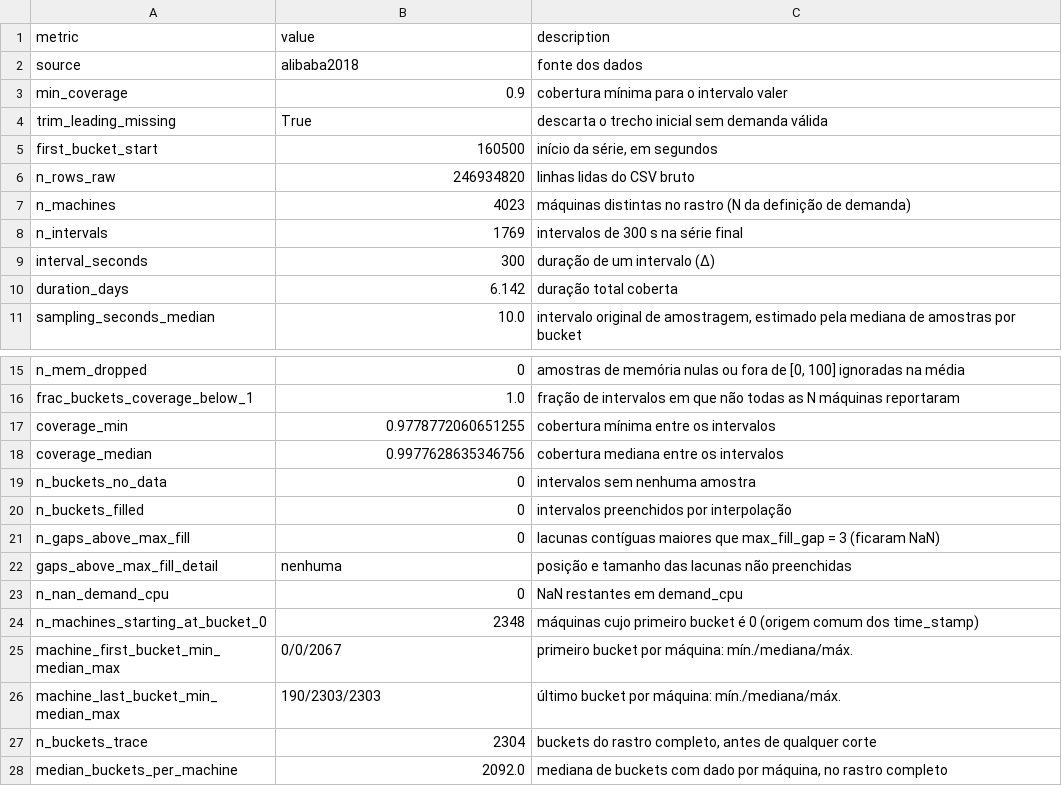
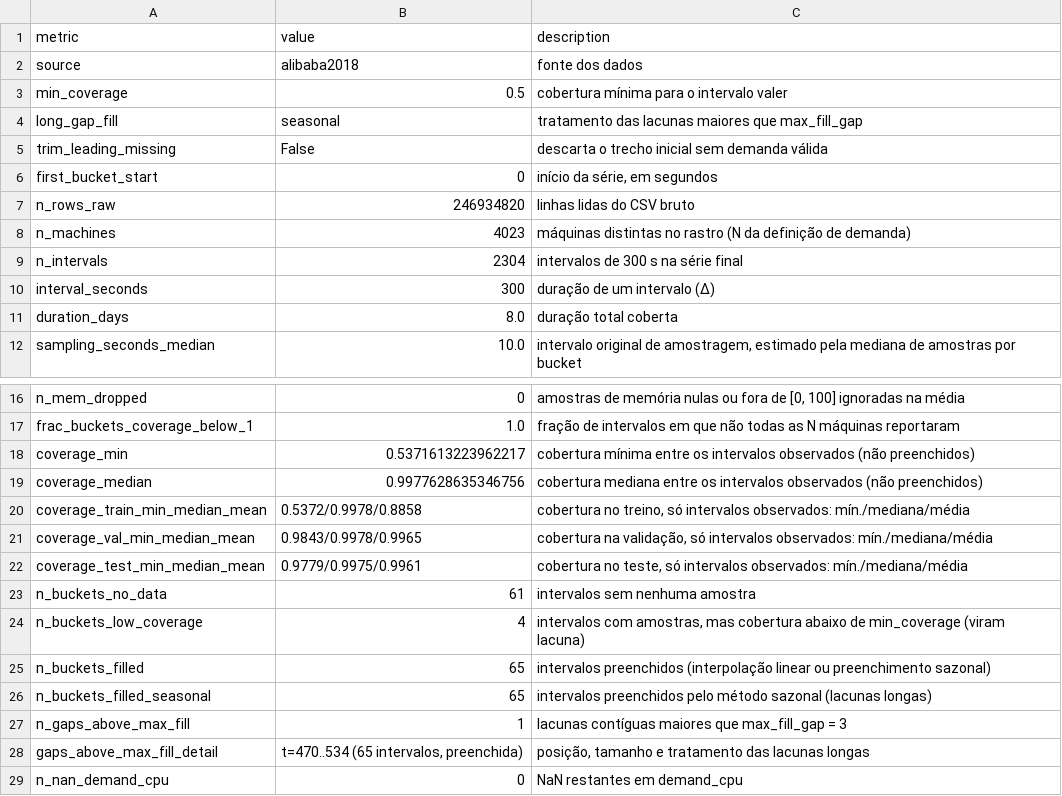
Before and after one commit to gabriellsar/predictive-cloud-autoscaling, a CSV file: results/tables/data_quality.csv, drawn as a sheet; only a part is shown, gaps mark what is left out; the shorter side is filled out with more unchanged rows; the diff covers the shown part only.

Commit message:
feat(resultados): tabelas e figuras com o rastro completo
Gerado por python -m tcc.data.build --force seguido de make baselines sim;
duas execucoes deram arquivos identicos byte a byte. results/README.md
descreve o painel de cobertura de series_full.png e as marcas de V > epsilon
em rmse_vs_cost.png.

```diff
--- a/results/tables/data_quality.csv
+++ b/results/tables/data_quality.csv
@@ -2,10 +2,11 @@ metric,value,description
 source,alibaba2018,fonte dos dados
-min_coverage,0.9,cobertura mínima para o intervalo valer
-trim_leading_missing,True,descarta o trecho inicial sem demanda válida
-first_bucket_start,160500,"início da série, em segundos"
+min_coverage,0.5,cobertura mínima para o intervalo valer
+long_gap_fill,seasonal,tratamento das lacunas maiores que max_fill_gap
+trim_leading_missing,False,descarta o trecho inicial sem demanda válida
+first_bucket_start,0,"início da série, em segundos"
 n_rows_raw,246934820,linhas lidas do CSV bruto
 n_machines,4023,máquinas distintas no rastro (N da definição de demanda)
-n_intervals,1769,intervalos de 300 s na série final
+n_intervals,2304,intervalos de 300 s na série final
 interval_seconds,300,duração de um intervalo (Δ)
-duration_days,6.142,duração total coberta
+duration_days,8.0,duração total coberta
 sampling_seconds_median,10.0,"intervalo original de amostragem, estimado pela mediana de amostras por bucket"
@@ -16,8 +17,13 @@ n_mem_dropped,0,"amostras de memória nulas ou fora de [0, 100] ignoradas na mé
 frac_buckets_coverage_below_1,1.0,fração de intervalos em que não todas as N máquinas reportaram
-coverage_min,0.9778772060651255,cobertura mínima entre os intervalos
-coverage_median,0.9977628635346756,cobertura mediana entre os intervalos
-n_buckets_no_data,0,intervalos sem nenhuma amostra
-n_buckets_filled,0,intervalos preenchidos por interpolação
-n_gaps_above_max_fill,0,lacunas contíguas maiores que max_fill_gap = 3 (ficaram NaN)
-gaps_above_max_fill_detail,nenhuma,posição e tamanho das lacunas não preenchidas
+coverage_min,0.5371613223962217,cobertura mínima entre os intervalos observados (não preenchidos)
+coverage_median,0.9977628635346756,cobertura mediana entre os intervalos observados (não preenchidos)
+coverage_train_min_median_mean,0.5372/0.9978/0.8858,"cobertura no treino, só intervalos observados: mín./mediana/média"
+coverage_val_min_median_mean,0.9843/0.9978/0.9965,"cobertura na validação, só intervalos observados: mín./mediana/média"
+coverage_test_min_median_mean,0.9779/0.9975/0.9961,"cobertura no teste, só intervalos observados: mín./mediana/média"
+n_buckets_no_data,61,intervalos sem nenhuma amostra
+n_buckets_low_coverage,4,"intervalos com amostras, mas cobertura abaixo de min_coverage (viram lacuna)"
+n_buckets_filled,65,intervalos preenchidos (interpolação linear ou preenchimento sazonal)
+n_buckets_filled_seasonal,65,intervalos preenchidos pelo método sazonal (lacunas longas)
+n_gaps_above_max_fill,1,lacunas contíguas maiores que max_fill_gap = 3
+gaps_above_max_fill_detail,"t=470..534 (65 intervalos, preenchida)","posição, tamanho e tratamento das lacunas longas"
 n_nan_demand_cpu,0,NaN restantes em demand_cpu
```
Also changed, not shown: 18 edited cells elsewhere in this file, results/tables/allocation_metrics.csv, results/tables/forecast_metrics.csv, 16 other files.
